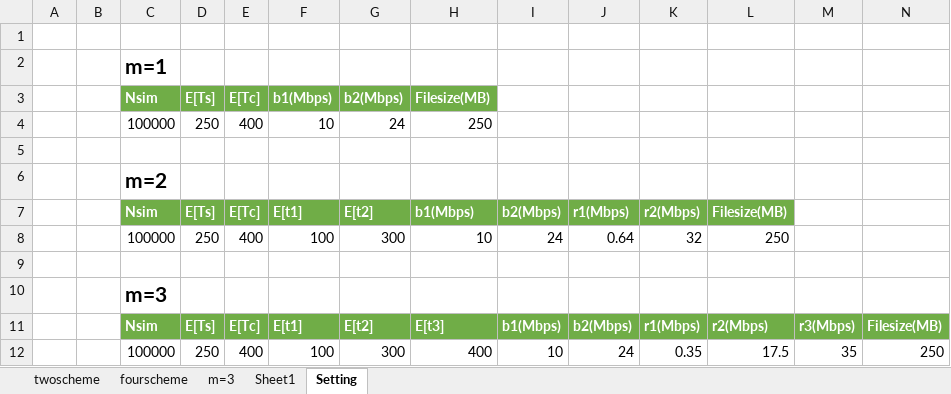
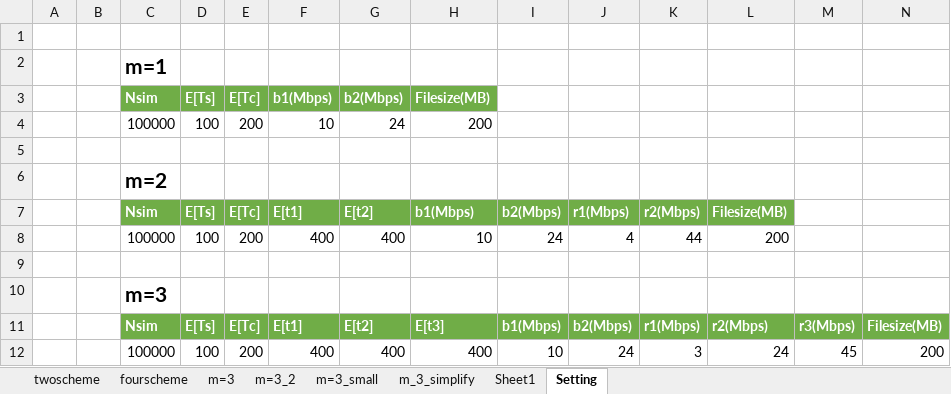
Before and after one commit to nuttuso14/WiFiBandwidthUncetianity, an Excel workbook: result/mOffload-3.xlsx, sheet Setting, drawn as a sheet; values as stored, in another font and other column widths than the file's, no borders; removed rows and columns are numbered as before the commit, all else as after; the diff names each change by its address in the sheet, - before the commit and + after, or states it on an @@ line.

```diff
--- a/result/mOffload-3.xlsx (sheet Setting)
+++ b/result/mOffload-3.xlsx (sheet Setting)
+sheet tab: m=3_2
+sheet tab: m=3_small
+sheet tab: m_3_simplify
-D4: 250
+D4: 100
-E4: 400
+E4: 200
-H4: 250
+H4: 200
-row 8:  |  | 100000 | 250 | 400 | 100 | 300 | 10 | 24 | 0.64 | 32 | 250
+row 8:  |  | 100000 | 100 | 200 | 400 | 400 | 10 | 24 | 4 | 44 | 200
-row 12:  |  | 100000 | 250 | 400 | 100 | 300 | 400 | 10 | 24 | 0.35 | 17.5 | 35 | 250
+row 12:  |  | 100000 | 100 | 200 | 400 | 400 | 400 | 10 | 24 | 3 | 24 | 45 | 200
```
Also changed, not shown: sheet Sheet1, script/new_offloading.xlsx, 29 other files.
